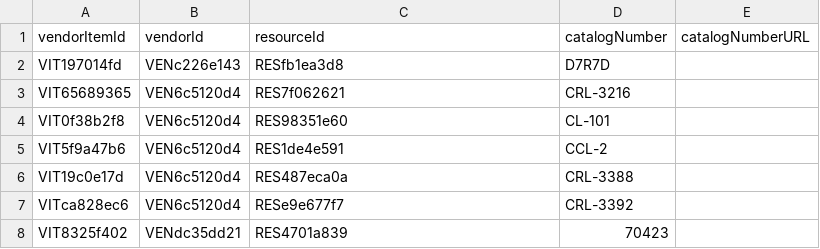
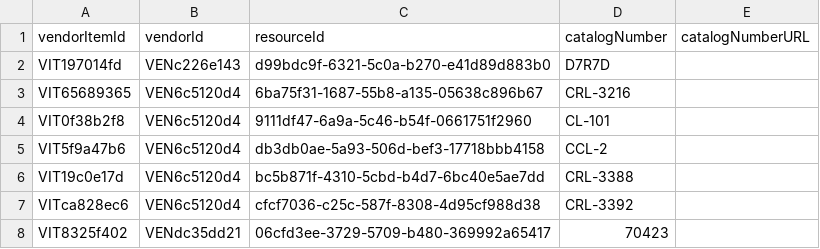
Before and after one commit to nf-osi/nf-research-tools-schema, a CSV file: tool_coverage/outputs/VALIDATED_vendorItem.csv, drawn as a sheet.

```diff
--- a/tool_coverage/outputs/VALIDATED_vendorItem.csv
+++ b/tool_coverage/outputs/VALIDATED_vendorItem.csv
@@ -1,8 +1,8 @@
 vendorItemId,vendorId,resourceId,catalogNumber,catalogNumberURL
-VIT197014fd,VENc226e143,RESfb1ea3d8,D7R7D,
-VIT65689365,VEN6c5120d4,RES7f062621,CRL-3216,
-VIT0f38b2f8,VEN6c5120d4,RES98351e60,CL-101,
-VIT5f9a47b6,VEN6c5120d4,RES1de4e591,CCL-2,
-VIT19c0e17d,VEN6c5120d4,RES487eca0a,CRL-3388,
-VITca828ec6,VEN6c5120d4,RESe9e677f7,CRL-3392,
-VIT8325f402,VENdc35dd21,RES4701a839,70423,
+VIT197014fd,VENc226e143,d99bdc9f-6321-5c0a-b270-e41d89d883b0,D7R7D,
+VIT65689365,VEN6c5120d4,6ba75f31-1687-55b8-a135-05638c896b67,CRL-3216,
+VIT0f38b2f8,VEN6c5120d4,9111df47-6a9a-5c46-b54f-0661751f2960,CL-101,
+VIT5f9a47b6,VEN6c5120d4,db3db0ae-5a93-506d-bef3-17718bbb4158,CCL-2,
+VIT19c0e17d,VEN6c5120d4,bc5b871f-4310-5cbd-b4d7-6bc40e5ae7dd,CRL-3388,
+VITca828ec6,VEN6c5120d4,cfcf7036-c25c-587f-8308-4d95cf988d38,CRL-3392,
+VIT8325f402,VENdc35dd21,06cfd3ee-3729-5709-b480-369992a65417,70423,
```
Also changed, not shown: tool_coverage/outputs/VALIDATED_advanced_cellular_models.csv, tool_coverage/outputs/VALIDATED_clinical_assessment_tools.csv, 12 other files.
